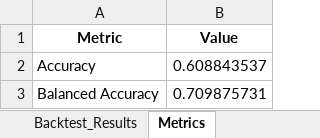
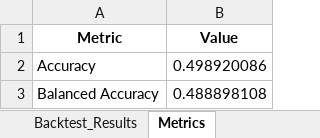
Before and after one commit to chydeepak7/stock_market_prediction, an Excel workbook: CATI/saved_states/NABIL_backtest_results.xlsx, sheet Metrics, drawn as a sheet; values as stored, in another font and other column widths than the file's, no borders; the diff names each change by its address in the sheet, - before the commit and + after, or states it on an @@ line.

```diff
--- a/CATI/saved_states/NABIL_backtest_results.xlsx (sheet Metrics)
+++ b/CATI/saved_states/NABIL_backtest_results.xlsx (sheet Metrics)
-B2 (Value): 0.608843537
+B2 (Value): 0.498920086
-B3 (Value): 0.709875731
+B3 (Value): 0.488898108
```
Also changed, not shown: sheet Backtest_Results, sheet Feature_Importance, sheet Confusion_Matrix, sheet Backtest_Metrics, other sheet tabs, CATI/saved_states/NABIL_future_30_day_forecast.xlsx, 19 other files.
